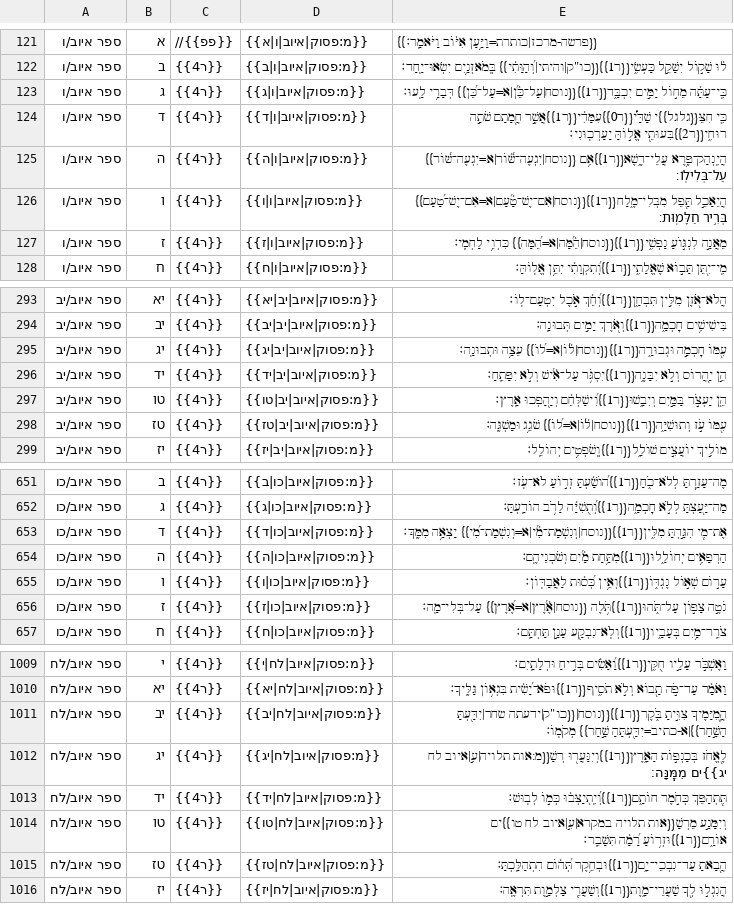
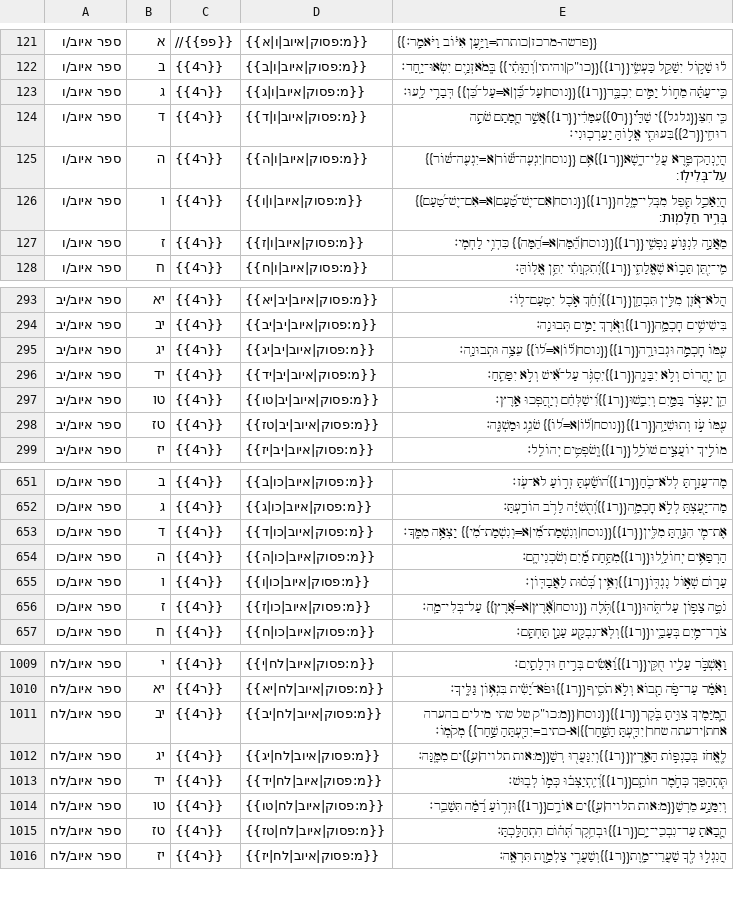
Before and after one commit to marcstober/miqra-data, a TSV file: source/ספרי אמת/ספר איוב.tsv, drawn as a sheet; only a part is shown, gaps mark what is left out; the diff covers the shown part only.

```diff
--- a/source/ספרי אמת/ספר איוב.tsv
+++ b/source/ספרי אמת/ספר איוב.tsv
@@ -122,7 +122,7 @@
 ספר איוב/ו	ב	{{ר4}}	{{מ:פסוק|איוב|ו|ב}}	"ל֗וּ שָׁק֣וֹל יִשָּׁקֵ֣ל כַּעְשִׂ֑י{{ר1}}{{כו""ק|והיתי|וְ֝הַוָּתִ֗י}} בְּֽמֹאזְנַ֥יִם יִשְׂאוּ־יָֽחַד׃"
-ספר איוב/ו	ג	{{ר4}}	{{מ:פסוק|איוב|ו|ג}}	כִּֽי־עַתָּ֗ה מֵח֣וֹל יַמִּ֣ים יִכְבָּ֑ד{{ר1}}{{נוסח|עַל־כֵּ֗֝ן|א=עַל־כֵּ֝ן}} דְּבָרַ֥י לָֽעוּ׃
+ספר איוב/ו	ג	{{ר4}}	{{מ:פסוק|איוב|ו|ג}}	כִּֽי־עַתָּ֗ה מֵח֣וֹל יַמִּ֣ים יִכְבָּ֑ד{{ר1}}{{נוסח|עַל־כֵּ֝֗ן|א=עַל־כֵּ֝ן}} דְּבָרַ֥י לָֽעוּ׃
 ספר איוב/ו	ד	{{ר4}}	{{מ:פסוק|איוב|ו|ד}}	כִּ֤י חִצֵּ{{גלגל}}י שַׁדַּ֡י{{ר0}}עִמָּדִ֗י{{ר1}}אֲשֶׁ֣ר חֲ֭מָתָם שֹׁתָ֣ה רוּחִ֑י{{ר2}}בִּעוּתֵ֖י אֱל֣וֹהַּ יַעַרְכֽוּנִי׃
 ספר איוב/ו	ה	{{ר4}}	{{מ:פסוק|איוב|ו|ה}}	הֲיִֽנְהַק־פֶּ֥רֶא עֲלֵי־דֶ֑שֶׁא{{ר1}}אִ֥ם {{נוסח|יִגְעֶה־שּׁ֝֗וֹר|א=יִגְעֶה־שּׁ֝וֹר}} עַל־בְּלִילֽוֹ׃
-ספר איוב/ו	ו	{{ר4}}	{{מ:פסוק|איוב|ו|ו}}	הֲיֵאָכֵ֣ל תָּ֭פֵל מִבְּלִי־מֶ֑לַח{{ר1}}{{נוסח|אִם־יֶשׁ־טַ֗֝עַם|א=אִם־יֶשׁ־טַ֝עַם}} בְּרִ֣יר חַלָּמֽוּת׃
-ספר איוב/ו	ז	{{ר4}}	{{מ:פסוק|איוב|ו|ז}}	מֵאֲנָ֣ה לִנְגּ֣וֹעַ נַפְשִׁ֑י{{ר1}}{{נוסח|הֵ֗֝מָּה|א=הֵ֝מָּה}} כִּדְוֵ֥י לַחְמִֽי׃
+ספר איוב/ו	ו	{{ר4}}	{{מ:פסוק|איוב|ו|ו}}	הֲיֵאָכֵ֣ל תָּ֭פֵל מִבְּלִי־מֶ֑לַח{{ר1}}{{נוסח|אִם־יֶשׁ־טַ֝֗עַם|א=אִם־יֶשׁ־טַ֝עַם}} בְּרִ֣יר חַלָּמֽוּת׃
+ספר איוב/ו	ז	{{ר4}}	{{מ:פסוק|איוב|ו|ז}}	מֵאֲנָ֣ה לִנְגּ֣וֹעַ נַפְשִׁ֑י{{ר1}}{{נוסח|הֵ֝֗מָּה|א=הֵ֝מָּה}} כִּדְוֵ֥י לַחְמִֽי׃
 ספר איוב/ו	ח	{{ר4}}	{{מ:פסוק|איוב|ו|ח}}	מִֽי־יִ֭תֵּן תָּב֣וֹא שֶׁאֱלָתִ֑י{{ר1}}וְ֝תִקְוָתִ֗י יִתֵּ֥ן אֱלֽוֹהַּ׃
@@ -294,6 +294,6 @@
 ספר איוב/יב	יב	{{ר4}}	{{מ:פסוק|איוב|יב|יב}}	בִּישִׁישִׁ֥ים חׇכְמָ֑ה{{ר1}}וְאֹ֖רֶךְ יָמִ֣ים תְּבוּנָֽה׃
-ספר איוב/יב	יג	{{ר4}}	{{מ:פסוק|איוב|יב|יג}}	עִ֭מּוֹ חׇכְמָ֣ה וּגְבוּרָ֑ה{{ר1}}{{נוסח|ל֗֝וֹ|א=ל֝וֹ}} עֵצָ֥ה וּתְבוּנָֽה׃
-ספר איוב/יב	יד	{{ר4}}	{{מ:פסוק|איוב|יב|יד}}	הֵ֣ן יַ֭הֲרוֹס וְלֹ֣א יִבָּנֶ֑ה{{ר1}}יִסְגֹּ֥ר עַל־אִ֗֝ישׁ וְלֹ֣א יִפָּתֵֽחַ׃
+ספר איוב/יב	יג	{{ר4}}	{{מ:פסוק|איוב|יב|יג}}	עִ֭מּוֹ חׇכְמָ֣ה וּגְבוּרָ֑ה{{ר1}}{{נוסח|ל֝֗וֹ|א=ל֝וֹ}} עֵצָ֥ה וּתְבוּנָֽה׃
+ספר איוב/יב	יד	{{ר4}}	{{מ:פסוק|איוב|יב|יד}}	הֵ֣ן יַ֭הֲרוֹס וְלֹ֣א יִבָּנֶ֑ה{{ר1}}יִסְגֹּ֥ר עַל־אִ֝֗ישׁ וְלֹ֣א יִפָּתֵֽחַ׃
 ספר איוב/יב	טו	{{ר4}}	{{מ:פסוק|איוב|יב|טו}}	הֵ֤ן יַעְצֹ֣ר בַּמַּ֣יִם וְיִבָ֑שׁוּ{{ר1}}וִ֝ישַׁלְּחֵ֗ם וְיַ֖הַפְכוּ אָֽרֶץ׃
-ספר איוב/יב	טז	{{ר4}}	{{מ:פסוק|איוב|יב|טז}}	עִ֭מּוֹ עֹ֣ז וְתוּשִׁיָּ֑ה{{ר1}}{{נוסח|ל֗֝וֹ|א=ל֝וֹ}} שֹׁגֵ֥ג וּמַשְׁגֶּֽה׃
+ספר איוב/יב	טז	{{ר4}}	{{מ:פסוק|איוב|יב|טז}}	עִ֭מּוֹ עֹ֣ז וְתוּשִׁיָּ֑ה{{ר1}}{{נוסח|ל֝֗וֹ|א=ל֝וֹ}} שֹׁגֵ֥ג וּמַשְׁגֶּֽה׃
 ספר איוב/יב	יז	{{ר4}}	{{מ:פסוק|איוב|יב|יז}}	מוֹלִ֣יךְ יוֹעֲצִ֣ים שׁוֹלָ֑ל{{ר1}}וְֽשֹׁפְטִ֥ים יְהוֹלֵֽל׃
@@ -652,6 +652,6 @@
 ספר איוב/כו	ג	{{ר4}}	{{מ:פסוק|איוב|כו|ג}}	מַה־יָּ֭עַצְתָּ לְלֹ֣א חׇכְמָ֑ה{{ר1}}וְ֝תֻשִׁיָּ֗ה לָרֹ֥ב הוֹדָֽעְתָּ׃
-ספר איוב/כו	ד	{{ר4}}	{{מ:פסוק|איוב|כו|ד}}	אֶת־מִ֭י הִגַּ֣דְתָּ מִלִּ֑ין{{ר1}}{{נוסח|וְנִשְׁמַת־מִ֗֝י|א=וְנִשְׁמַת־מִ֝י}} יָצְאָ֥ה מִמֶּֽךָּ׃
-ספר איוב/כו	ה	{{ר4}}	{{מ:פסוק|איוב|כו|ה}}	הָרְפָאִ֥ים יְחוֹלָ֑לוּ{{ר1}}מִתַּ֥חַת מַ֗֝יִם וְשֹׁכְנֵיהֶֽם׃
+ספר איוב/כו	ד	{{ר4}}	{{מ:פסוק|איוב|כו|ד}}	אֶת־מִ֭י הִגַּ֣דְתָּ מִלִּ֑ין{{ר1}}{{נוסח|וְנִשְׁמַת־מִ֝֗י|א=וְנִשְׁמַת־מִ֝י}} יָצְאָ֥ה מִמֶּֽךָּ׃
+ספר איוב/כו	ה	{{ר4}}	{{מ:פסוק|איוב|כו|ה}}	הָרְפָאִ֥ים יְחוֹלָ֑לוּ{{ר1}}מִתַּ֥חַת מַ֝֗יִם וְשֹׁכְנֵיהֶֽם׃
 ספר איוב/כו	ו	{{ר4}}	{{מ:פסוק|איוב|כו|ו}}	עָר֣וֹם שְׁא֣וֹל נֶגְדּ֑וֹ{{ר1}}וְאֵ֥ין כְּ֝ס֗וּת לָאֲבַדּֽוֹן׃
-ספר איוב/כו	ז	{{ר4}}	{{מ:פסוק|איוב|כו|ז}}	נֹטֶ֣ה צָפ֣וֹן עַל־תֹּ֑הוּ{{ר1}}תֹּ֥לֶה {{נוסח|אֶ֗֝רֶץ|א=אֶ֝רֶץ}} עַל־בְּלִי־מָֽה׃
+ספר איוב/כו	ז	{{ר4}}	{{מ:פסוק|איוב|כו|ז}}	נֹטֶ֣ה צָפ֣וֹן עַל־תֹּ֑הוּ{{ר1}}תֹּ֥לֶה {{נוסח|אֶ֝֗רֶץ|א=אֶ֝רֶץ}} עַל־בְּלִי־מָֽה׃
 ספר איוב/כו	ח	{{ר4}}	{{מ:פסוק|איוב|כו|ח}}	צֹרֵֽר־מַ֥יִם בְּעָבָ֑יו{{ר1}}וְלֹֽא־נִבְקַ֖ע עָנָ֣ן תַּחְתָּֽם׃
@@ -1010,6 +1010,6 @@
 ספר איוב/לח	יא	{{ר4}}	{{מ:פסוק|איוב|לח|יא}}	וָאֹמַ֗ר עַד־פֹּ֣ה תָ֭בוֹא וְלֹ֣א תֹסִ֑יף{{ר1}}וּפֹא־יָ֝שִׁ֗ית בִּגְא֥וֹן גַּלֶּֽיךָ׃
-ספר איוב/לח	יב	{{ר4}}	{{מ:פסוק|איוב|לח|יב}}	"הֲֽ֭מִיָּמֶיךָ צִוִּ֣יתָ בֹּ֑קֶר{{ר1}}{{נוסח|{{כו""ק|ידעתה שחר|יִדַּ֖עְתָּ הַשַּׁ֣חַר}}|א-כתיב=יִדַּ֖עְתָּהַ שַּׁ֣חַר}} מְקֹמֽוֹ׃"
-ספר איוב/לח	יג	{{ר4}}	{{מ:פסוק|איוב|לח|יג}}	לֶ֭אֱחֹז בְּכַנְפ֣וֹת הָאָ֑רֶץ{{ר1}}וְיִנָּעֲר֖וּ רְשָׁ{{מ:אות תלויה|עִ֣|איוב לח יג}}ים מִמֶּֽנָּה׃
+ספר איוב/לח	יב	{{ר4}}	{{מ:פסוק|איוב|לח|יב}}	"הֲֽ֭מִיָּמֶיךָ צִוִּ֣יתָ בֹּ֑קֶר{{ר1}}{{נוסח|{{מ:כו""ק של שתי מילים בהערה אחת|ידעתה שחר|יִדַּ֖עְתָּ הַשַּׁ֣חַר}}|א-כתיב=יִדַּ֖עְתָּהַ שַּׁ֣חַר}} מְקֹמֽוֹ׃"
+ספר איוב/לח	יג	{{ר4}}	{{מ:פסוק|איוב|לח|יג}}	לֶ֭אֱחֹז בְּכַנְפ֣וֹת הָאָ֑רֶץ{{ר1}}וְיִנָּעֲר֖וּ רְשָׁ{{מ:אות תלויה|עִ֣}}ים מִמֶּֽנָּה׃
 ספר איוב/לח	יד	{{ר4}}	{{מ:פסוק|איוב|לח|יד}}	תִּ֭תְהַפֵּךְ כְּחֹ֣מֶר חוֹתָ֑ם{{ר1}}וְ֝יִֽתְיַצְּב֗וּ כְּמ֣וֹ לְבֽוּשׁ׃
-ספר איוב/לח	טו	{{ר4}}	{{מ:פסוק|איוב|לח|טו}}	וְיִמָּנַ֣ע מֵרְשָׁ{{אות תלויה במקרא|עִ֣|איוב לח טו}}ים אוֹרָ֑ם{{ר1}}וּזְר֥וֹעַ רָ֝מָ֗ה תִּשָּׁבֵֽר׃
+ספר איוב/לח	טו	{{ר4}}	{{מ:פסוק|איוב|לח|טו}}	וְיִמָּנַ֣ע מֵרְשָׁ{{מ:אות תלויה|עִ֣}}ים אוֹרָ֑ם{{ר1}}וּזְר֥וֹעַ רָ֝מָ֗ה תִּשָּׁבֵֽר׃
 ספר איוב/לח	טז	{{ר4}}	{{מ:פסוק|איוב|לח|טז}}	הֲ֭בָאתָ עַד־נִבְכֵי־יָ֑ם{{ר1}}וּבְחֵ֥קֶר תְּ֝ה֗וֹם הִתְהַלָּֽכְתָּ׃
```
Also changed, not shown: 64 edited cells elsewhere in this file, source/README.tsv, source/ספרי אמת/ספר תהלים - ראשון.tsv, 43 other files.
